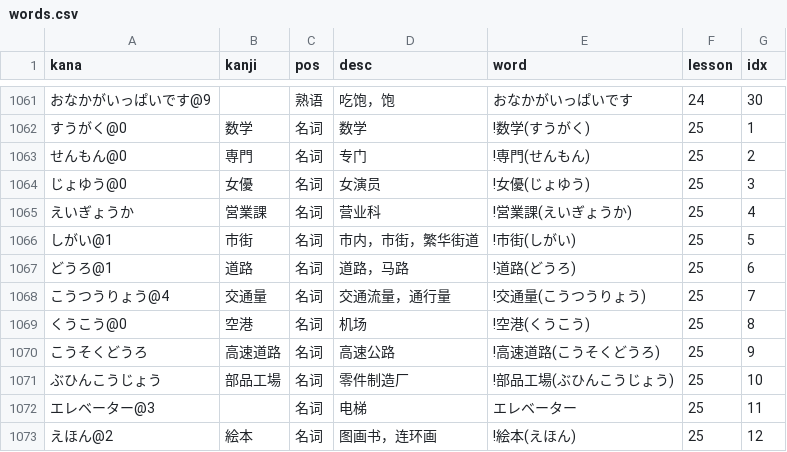
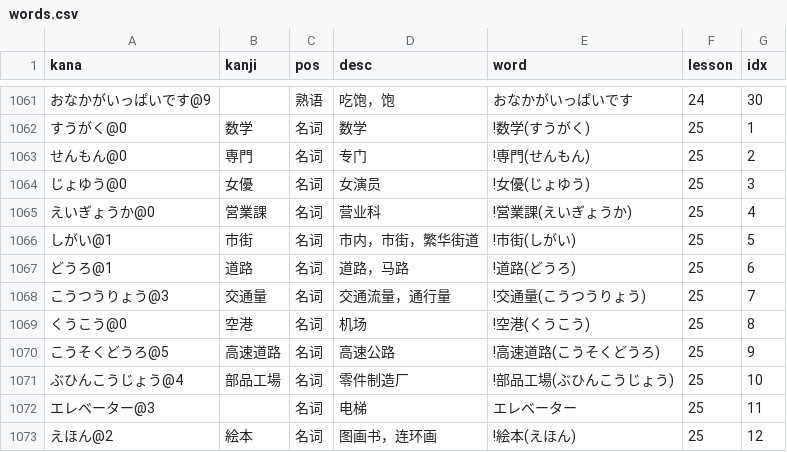
Before and after one commit to wizicer/LearnJapan, a CSV file: _data/words.csv, drawn as a sheet; only a part is shown, gaps mark what is left out; the diff covers the shown part only.

```diff
--- a/_data/words.csv
+++ b/_data/words.csv
@@ -1064,9 +1064,9 @@ kana,kanji,pos,desc,word,lesson,idx
 じょゆう@0                   , 女優                   , 名词     , 女演员                         , !女優(じょゆう)                                     , 25 , 3
-えいぎょうか                 , 営業課                 , 名词     , 营业科                         , !営業課(えいぎょうか)                               , 25 , 4
+えいぎょうか@0               , 営業課                 , 名词     , 营业科                         , !営業課(えいぎょうか)                               , 25 , 4
 しがい@1                     , 市街                   , 名词     , 市内，市街，繁华街道           , !市街(しがい)                                       , 25 , 5
 どうろ@1                     , 道路                   , 名词     , 道路，马路                     , !道路(どうろ)                                       , 25 , 6
-こうつうりょう@4             , 交通量                 , 名词     , 交通流量，通行量               , !交通量(こうつうりょう)                             , 25 , 7
+こうつうりょう@3             , 交通量                 , 名词     , 交通流量，通行量               , !交通量(こうつうりょう)                             , 25 , 7
 くうこう@0                   , 空港                   , 名词     , 机场                           , !空港(くうこう)                                     , 25 , 8
-こうそくどうろ               , 高速道路               , 名词     , 高速公路                       , !高速道路(こうそくどうろ)                           , 25 , 9
-ぶひんこうじょう             , 部品工場               , 名词     , 零件制造厂                     , !部品工場(ぶひんこうじょう)                         , 25 , 10
+こうそくどうろ@5             , 高速道路               , 名词     , 高速公路                       , !高速道路(こうそくどうろ)                           , 25 , 9
+ぶひんこうじょう@4           , 部品工場               , 名词     , 零件制造厂                     , !部品工場(ぶひんこうじょう)                         , 25 , 10
 エレベーター@3               ,                        , 名词     , 电梯                           , エレベーター                                        , 25 , 11
```
Also changed, not shown: 20 edited cells elsewhere in this file, _data/grammar.csv, 2 other files.
